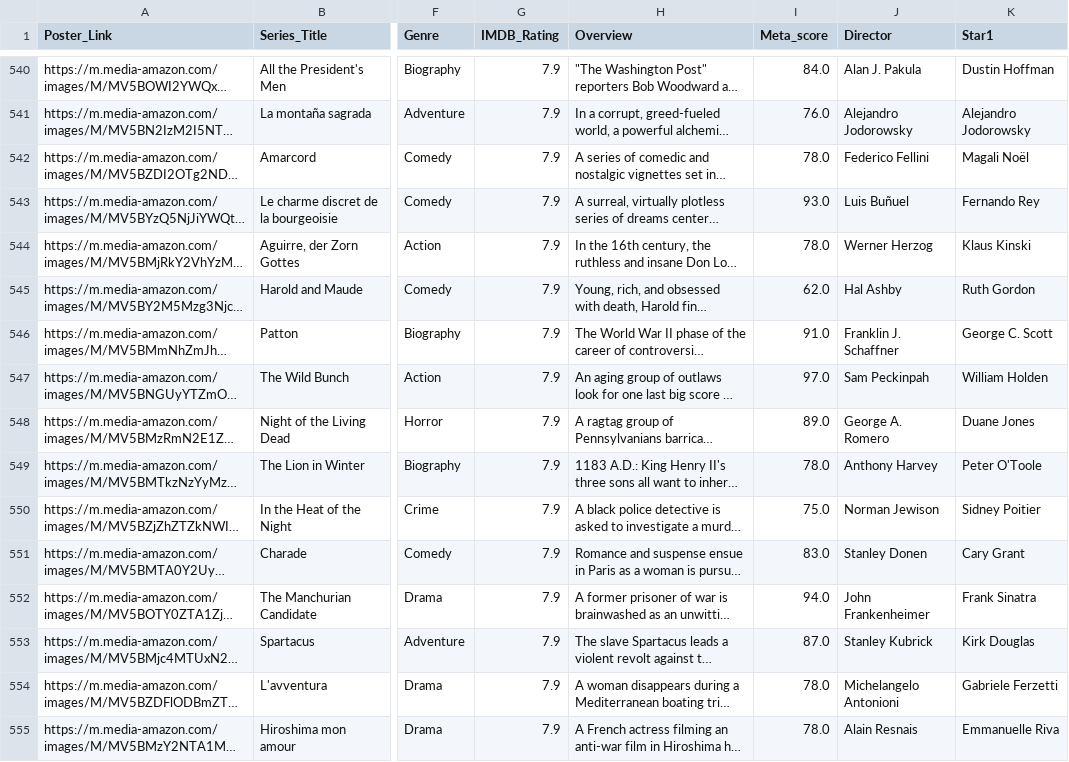
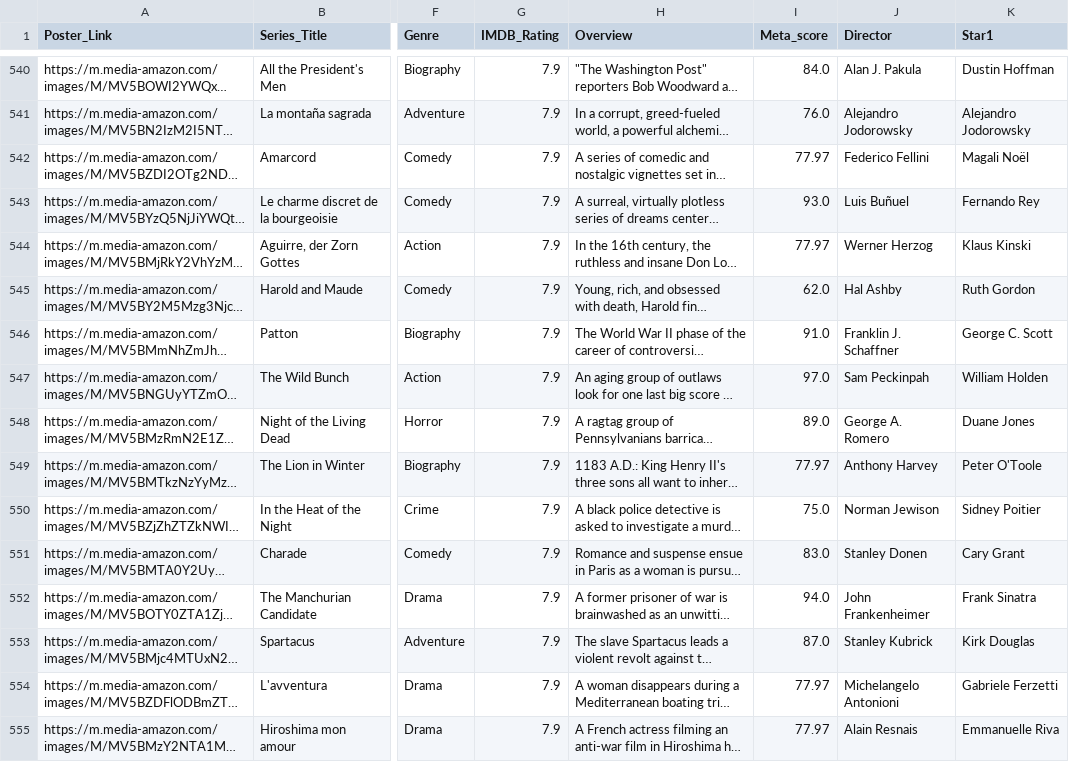
Before and after one commit to Ariana-Papantonio/promoK-modulo4-sprint1-pair-programming-irene-ariana, a CSV file: info_pelis.csv, drawn as a sheet; only a part is shown, gaps mark what is left out; long unchanged cells end in …; the diff covers the shown part only; the diff names each change by its address in the sheet, - before the commit and + after, or states it on an @@ line.

```diff
--- a/info_pelis.csv
+++ b/info_pelis.csv
-I542 (Meta_score): 78.0
+I542 (Meta_score): 77.97
-I544 (Meta_score): 78.0
+I544 (Meta_score): 77.97
-I549 (Meta_score): 78.0
+I549 (Meta_score): 77.97
-I554:I555 (Meta_score): 78.0
+I554:I555 (Meta_score): 77.97
```
Also changed, not shown: 154 edited cells elsewhere in this file.
